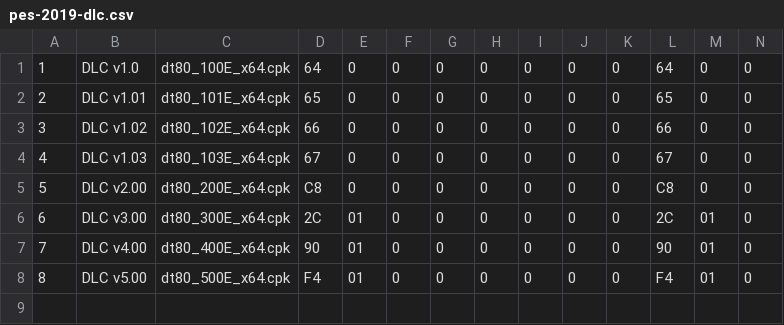
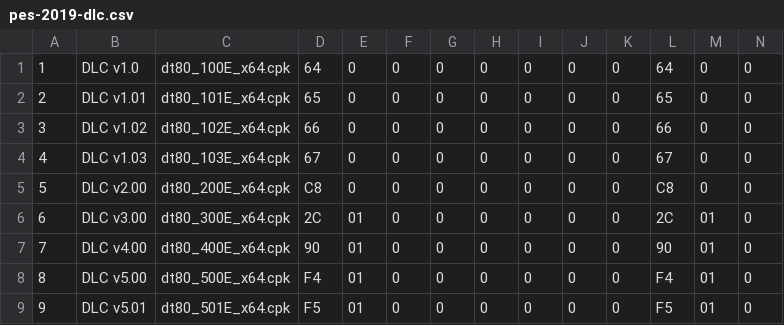
Before and after one commit to radon1892/pes-dpfilelist-generator-data, a CSV file: pes-2019-dlc.csv, drawn as a sheet; only a part is shown; rows hold the shown columns only; the diff names each change by its address in the sheet, - before the commit and + after, or states it on an @@ line.

Commit message:
Update pes-2019-dlc.csv

```diff
--- a/pes-2019-dlc.csv
+++ b/pes-2019-dlc.csv
+row 9: 9 | DLC v5.01 | dt80_501E_x64.cpk | F5 | 01 | 0 | 0 | 0 | 0 | 0 | 0 | F5 | 01 | 0
```
